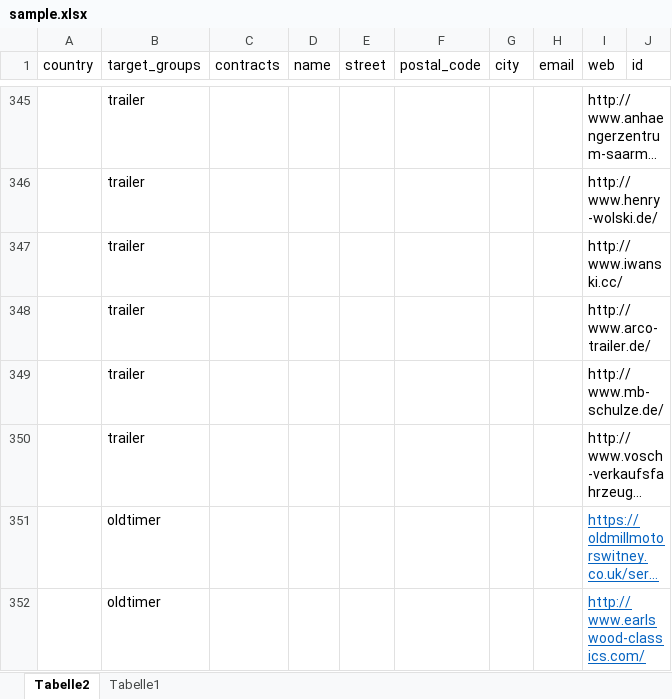
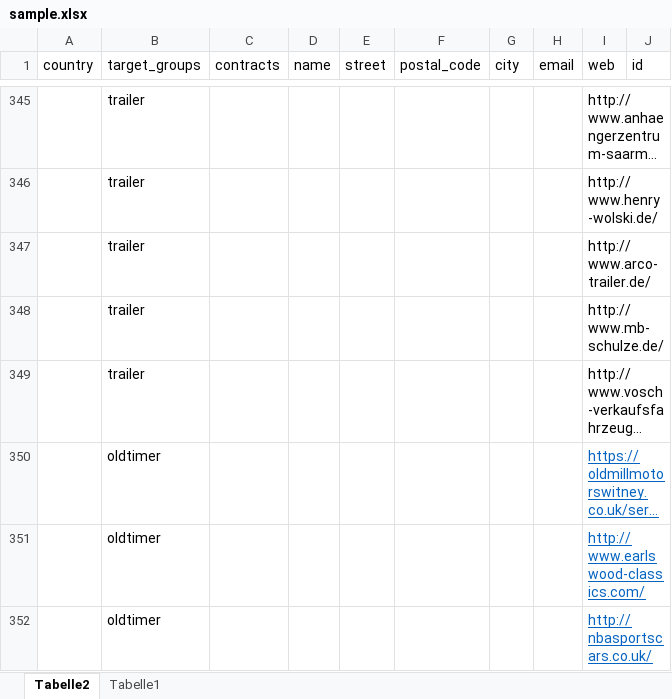
Before and after one commit to itl-projects/ScrapeWebsites_v0.1, an Excel workbook: sample.xlsx, sheet Tabelle2, drawn as a sheet; only a part is shown, gaps mark what is left out; the shorter side is filled out with more unchanged rows; long unchanged cells end in …; values as stored, in another font and other column widths than the file's, no borders; the diff names each change by its address in the sheet, - before the commit and + after, or states it on an @@ line.

```diff
--- a/sample.xlsx (sheet Tabelle2)
+++ b/sample.xlsx (sheet Tabelle2)
-row 347:  | trailer |  |  |  |  |  |  | http://www.iwanski.cc/
```
Also changed, not shown: 19 other files.
